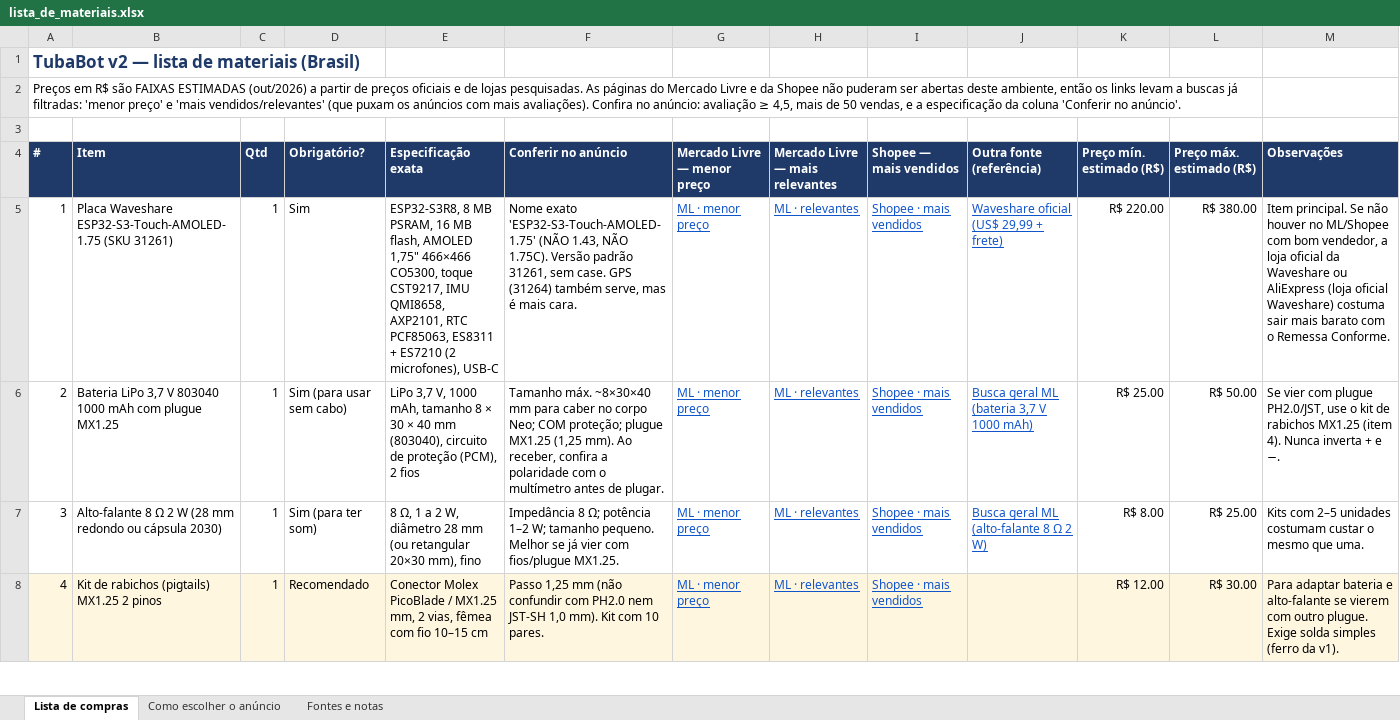
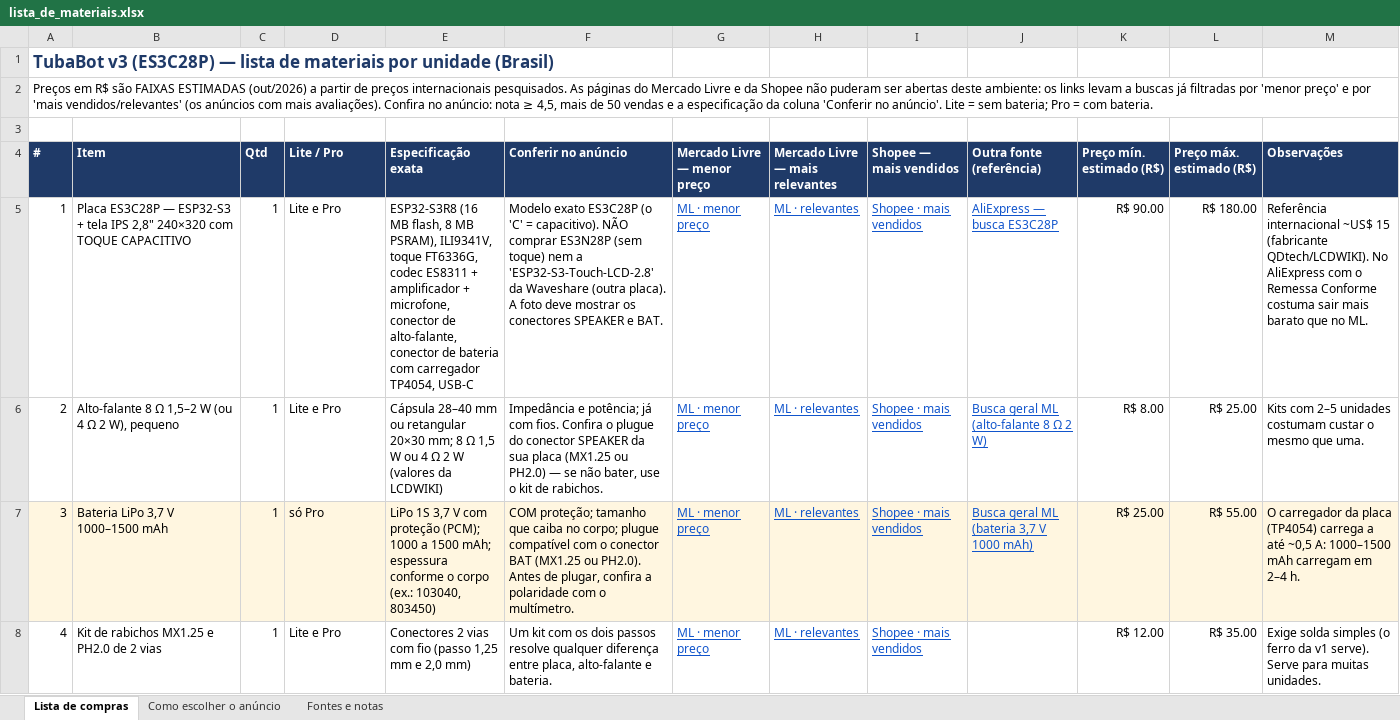
Before and after one commit to walacetkwl/TubaBot, an Excel workbook: docs/lista_de_materiais.xlsx, sheet Lista de compras, drawn as a sheet; only a part is shown; values as stored, in another font and other column widths than the file's, no borders; removed rows and columns are numbered as before the commit, all else as after; the diff covers the shown part only; the diff names each change by its address in the sheet, - before the commit and + after, or states it on an @@ line.

```diff
--- a/docs/lista_de_materiais.xlsx (sheet Lista de compras)
+++ b/docs/lista_de_materiais.xlsx (sheet Lista de compras)
-A1 (#): TubaBot v2 — lista de materiais (Brasil)
+A1 (#): TubaBot v3 (ES3C28P) — lista de materiais por unidade (Brasil)
-A2 (#): …de preços oficiais e de lojas pesquisadas. As páginas do Mercado Livre e da Shopee não puderam ser abertas deste ambiente, então os links levam a buscas já filtradas: 'menor preço' e 'mais vendidos/relevantes' (que puxam os anúncios com mais avaliações). Confira no anúncio: avaliação ≥ 4,5, mais de 50 vendas, e a especificação da coluna 'Conferir no anúncio'.
+A2 (#): …de preços internacionais pesquisados. As páginas do Mercado Livre e da Shopee não puderam ser abertas deste ambiente: os links levam a buscas já filtradas por 'menor preço' e por 'mais vendidos/relevantes' (os anúncios com mais avaliações). Confira no anúncio: nota ≥ 4,5, mais de 50 vendas e a especificação da coluna 'Conferir no anúncio'. Lite = sem bateria; Pro = com bateria.
-A2:L2 merged
+A2:M2 merged
-D4: Obrigatório?
+D4: Lite / Pro
-B5 (Item): Placa Waveshare ESP32-S3-Touch-AMOLED-1.75 (SKU 31261)
+B5 (Item): Placa ES3C28P — ESP32-S3 + tela IPS 2,8" 240×320 com TOQUE CAPACITIVO
-D5 (Lite / Pro): Sim
+D5 (Lite / Pro): Lite e Pro
-E5 (Especificação exata): ESP32-S3R8, 8 MB PSRAM, 16 MB flash, AMOLED 1,75" 466×466 CO5300, toque CST9217, IMU QMI8658, AXP2101, RTC PCF85063, ES8311 + ES7210 (2 microfones), USB-C
+E5 (Especificação exata): ESP32-S3R8 (16 MB flash, 8 MB PSRAM), ILI9341V, toque FT6336G, codec ES8311 + amplificador + microfone, conector de alto-falante, conector de bateria com carregador TP4054, USB-C
-F5 (Conferir no anúncio): Nome exato 'ESP32-S3-Touch-AMOLED-1.75' (NÃO 1.43, NÃO 1.75C). Versão padrão 31261, sem case. GPS (31264) também serve, mas é mais cara.
+F5 (Conferir no anúncio): Modelo exato ES3C28P (o 'C' = capacitivo). NÃO comprar ES3N28P (sem toque) nem a 'ESP32-S3-Touch-LCD-2.8' da Waveshare (outra placa). A foto deve mostrar os conectores SPEAKER e BAT.
-J5 (Outra fonte (referência)): Waveshare oficial (US$ 29,99 + frete)
+J5 (Outra fonte (referência)): AliExpress — busca ES3C28P
-K5 (Preço mín. estimado (R$)): R$ 220.00
+K5 (Preço mín. estimado (R$)): R$ 90.00
-L5 (Preço máx. estimado (R$)): R$ 380.00
+L5 (Preço máx. estimado (R$)): R$ 180.00
-M5 (Observações): Item principal. Se não houver no ML/Shopee com bom vendedor, a loja oficial da Waveshare ou AliExpress (loja oficial Waveshare) costuma sair mais barato com o Remessa Conforme.
+M5 (Observações): Referência internacional ~US$ 15 (fabricante QDtech/LCDWIKI). No AliExpress com o Remessa Conforme costuma sair mais barato que no ML.
-B6 (Item): Bateria LiPo 3,7 V 803040 1000 mAh com plugue MX1.25
+B6 (Item): Alto-falante 8 Ω 1,5–2 W (ou 4 Ω 2 W), pequeno
-D6 (Lite / Pro): Sim (para usar sem cabo)
+D6 (Lite / Pro): Lite e Pro
-E6 (Especificação exata): LiPo 3,7 V, 1000 mAh, tamanho 8 × 30 × 40 mm (803040), circuito de proteção (PCM), 2 fios
+E6 (Especificação exata): Cápsula 28–40 mm ou retangular 20×30 mm; 8 Ω 1,5 W ou 4 Ω 2 W (valores da LCDWIKI)
-F6 (Conferir no anúncio): Tamanho máx. ~8×30×40 mm para caber no corpo Neo; COM proteção; plugue MX1.25 (1,25 mm). Ao receber, confira a polaridade com o multímetro antes de plugar.
+F6 (Conferir no anúncio): Impedância e potência; já com fios. Confira o plugue do conector SPEAKER da sua placa (MX1.25 ou PH2.0) — se não bater, use o kit de rabichos.
-J6 (Outra fonte (referência)): Busca geral ML (bateria 3,7 V 1000 mAh)
+J6 (Outra fonte (referência)): Busca geral ML (alto-falante 8 Ω 2 W)
-K6 (Preço mín. estimado (R$)): R$ 25.00
+K6 (Preço mín. estimado (R$)): R$ 8.00
-L6 (Preço máx. estimado (R$)): R$ 50.00
+L6 (Preço máx. estimado (R$)): R$ 25.00
-M6 (Observações): Se vier com plugue PH2.0/JST, use o kit de rabichos MX1.25 (item 4). Nunca inverta + e −.
+M6 (Observações): Kits com 2–5 unidades costumam custar o mesmo que uma.
-A7:M7 fill: none
+A7:M7 fill: #FFF6E0
-B7 (Item): Alto-falante 8 Ω 2 W (28 mm redondo ou cápsula 2030)
+B7 (Item): Bateria LiPo 3,7 V 1000–1500 mAh
-D7 (Lite / Pro): Sim (para ter som)
+D7 (Lite / Pro): só Pro
-E7 (Especificação exata): 8 Ω, 1 a 2 W, diâmetro 28 mm (ou retangular 20×30 mm), fino
+E7 (Especificação exata): LiPo 1S 3,7 V com proteção (PCM); 1000 a 1500 mAh; espessura conforme o corpo (ex.: 103040, 803450)
-F7 (Conferir no anúncio): Impedância 8 Ω; potência 1–2 W; tamanho pequeno. Melhor se já vier com fios/plugue MX1.25.
+F7 (Conferir no anúncio): COM proteção; tamanho que caiba no corpo; plugue compatível com o conector BAT (MX1.25 ou PH2.0). Antes de plugar, confira a polaridade com o multímetro.
-J7 (Outra fonte (referência)): Busca geral ML (alto-falante 8 Ω 2 W)
+J7 (Outra fonte (referência)): Busca geral ML (bateria 3,7 V 1000 mAh)
-K7 (Preço mín. estimado (R$)): R$ 8.00
+K7 (Preço mín. estimado (R$)): R$ 25.00
-L7 (Preço máx. estimado (R$)): R$ 25.00
+L7 (Preço máx. estimado (R$)): R$ 55.00
-M7 (Observações): Kits com 2–5 unidades costumam custar o mesmo que uma.
+M7 (Observações): O carregador da placa (TP4054) carrega a até ~0,5 A: 1000–1500 mAh carregam em 2–4 h.
-A8:M8 fill: #FFF6E0
+A8:M8 fill: none
-B8 (Item): Kit de rabichos (pigtails) MX1.25 2 pinos
+B8 (Item): Kit de rabichos MX1.25 e PH2.0 de 2 vias
-D8 (Lite / Pro): Recomendado
+D8 (Lite / Pro): Lite e Pro
-E8 (Especificação exata): Conector Molex PicoBlade / MX1.25 mm, 2 vias, fêmea com fio 10–15 cm
+E8 (Especificação exata): Conectores 2 vias com fio (passo 1,25 mm e 2,0 mm)
-F8 (Conferir no anúncio): Passo 1,25 mm (não confundir com PH2.0 nem JST-SH 1,0 mm). Kit com 10 pares.
+F8 (Conferir no anúncio): Um kit com os dois passos resolve qualquer diferença entre placa, alto-falante e bateria.
-L8 (Preço máx. estimado (R$)): R$ 30.00
+L8 (Preço máx. estimado (R$)): R$ 35.00
-M8 (Observações): Para adaptar bateria e alto-falante se vierem com outro plugue. Exige solda simples (ferro da v1).
+M8 (Observações): Exige solda simples (o ferro da v1 serve). Serve para muitas unidades.
```
Also changed, not shown: 2 added rows, 2 removed rows, 38 edited cells and cell formats elsewhere in this sheet, sheet Fontes e notas, sheet Como escolher o anúncio, 21 other files.
